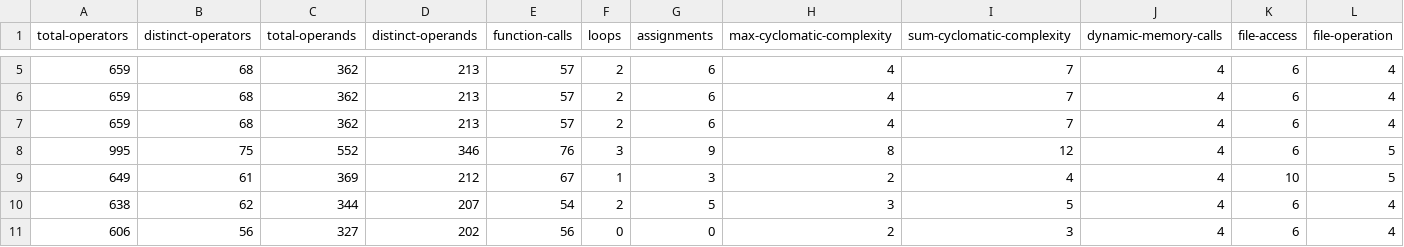
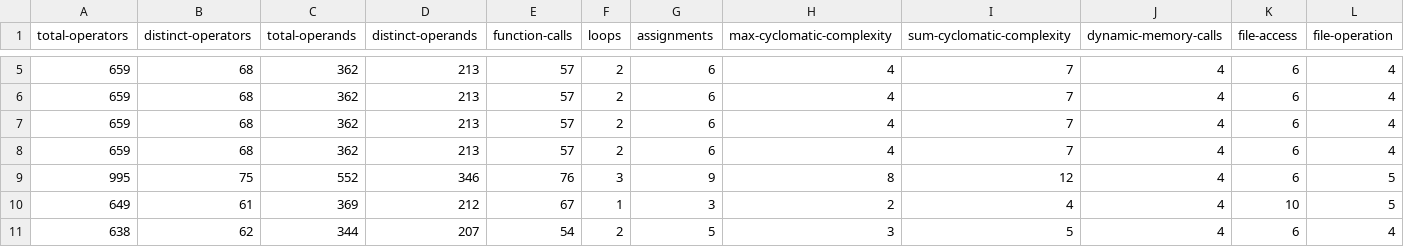
Before and after one commit to philipLutz/capstone-project, a CSV file: src/x_all.csv, drawn as a sheet; only a part is shown, gaps mark what is left out; the shorter side is filled out with more unchanged rows; rows hold the shown columns only; the diff names each change by its address in the sheet, - before the commit and + after, or states it on an @@ line.

```diff
--- a/src/x_all.csv
+++ b/src/x_all.csv
+row 8: 659 | 68 | 362 | 213 | 57 | 2 | 6 | 4 | 7 | 4 | 6 | 4
```
Also changed, not shown: src/program_performance_results.csv, src/program_scores.csv, 6 other files.
